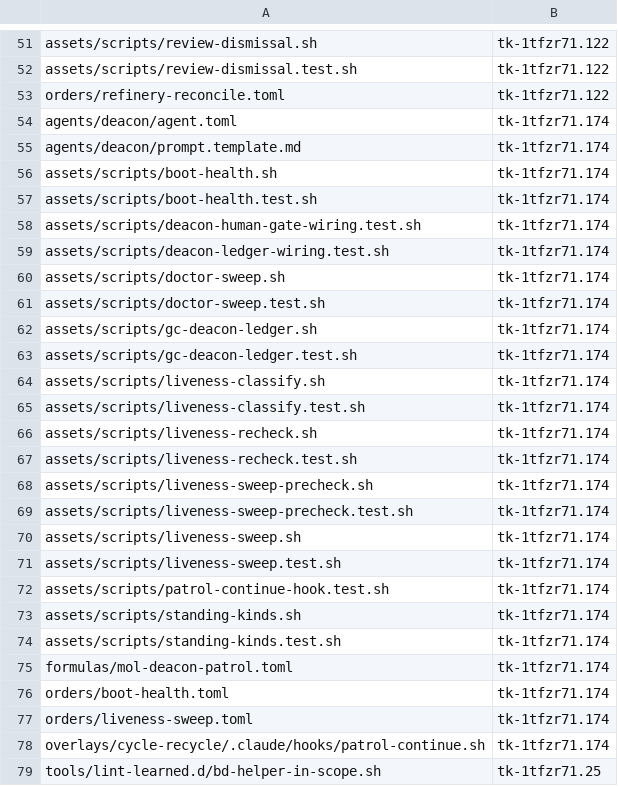
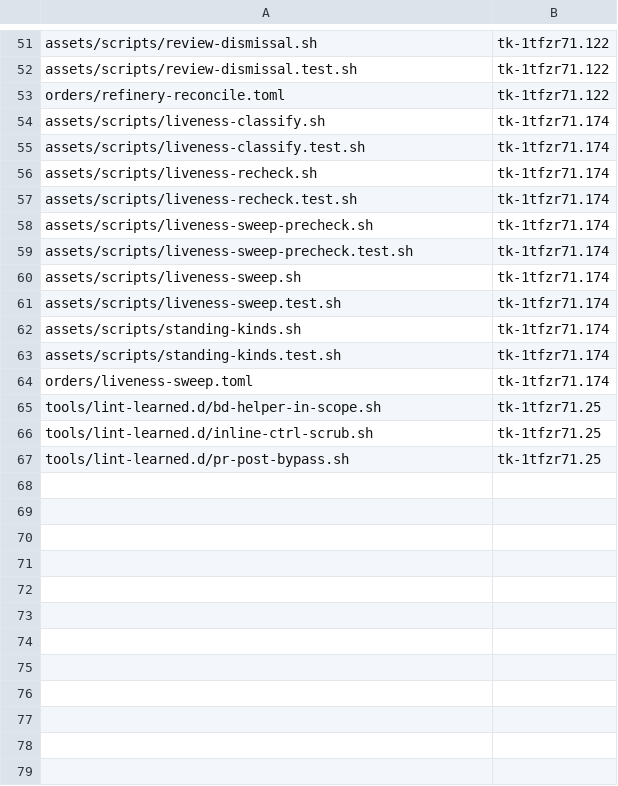
Before and after one commit to zookanalytics/gc-toolkit, a TSV file: tools/deletion-plan.tsv, drawn as a sheet; only a part is shown, gaps mark what is left out; the shorter side is filled out with more unchanged rows; the diff names each change by its address in the sheet, - before the commit and + after, or states it on an @@ line.

Commit message:
refactor(patrol): delete the deacon, boot health, the incident ledger and the continue hook (tk-1tfzr71.180)
Unit 5 of the patrols' second landing (design tk-1tfzr71.158, sections 4, 5
and 9). The first landing's doctor order and city page now run and show
gc doctor, so the deacon's doctor step has nothing left to do. Its other
steps either address a seat this city does not run or have a Gas City order
of their own.

This commit deletes the fourteen files that tools/deletion-plan.tsv scheduled
for the landing, and their rows: the deacon's agent, its prompt and
mol-deacon-patrol, doctor-sweep.sh, boot health's script, test and order, the
incident ledger's script and its wiring tests, and the patrol-continue Stop
hook and its test. docs/patrol-continue.md goes whole as well. Every section
of it described the deacon's hook, so no part of it was left to keep.

It also removes the wiring to those files:
- pack.toml: the deacon's overlay patch and its always-mode named session.
- cycle-recycle's settings.json: the continue hook's Stop entry.
- human-gate.sh: the ledger append.
- check-hq-marooned-work: the exemption for the ledger's label.
- patrol-finding.sh: --check and its guard on hand-typed doctor-* keys,
  which only the doctor sweep used.

The cycle-recycle hook gates on the witness and the refinery only. Both are
on-demand named sessions, and gc handoff requests a restart only for an
always-mode one, so the hook's branch for a restart that the handoff had
requested goes too. The session reset is now the only restart request.

The ledger writes no metadata key: it is a task bead with the deacon-ledger
label and nothing more. lifecycle.toml registers metadata keys only, so the
ledger has nothing to register as retired.

Checks: human-gate, human-gate-withdraw-wiring, check-hq-marooned-work,
patrol-finding, cycle-recycle-hook, check-cycle-recycle-hook and
check-recycle-capable pass. The suites that still name the deacon follow in
later commits.

```diff
--- a/tools/deletion-plan.tsv
+++ b/tools/deletion-plan.tsv
-row 54: agents/deacon/agent.toml | tk-1tfzr71.174
-row 55: agents/deacon/prompt.template.md | tk-1tfzr71.174
-row 56: assets/scripts/boot-health.sh | tk-1tfzr71.174
-row 57: assets/scripts/boot-health.test.sh | tk-1tfzr71.174
-row 58: assets/scripts/deacon-human-gate-wiring.test.sh | tk-1tfzr71.174
-row 59: assets/scripts/deacon-ledger-wiring.test.sh | tk-1tfzr71.174
-row 60: assets/scripts/doctor-sweep.sh | tk-1tfzr71.174
-row 61: assets/scripts/doctor-sweep.test.sh | tk-1tfzr71.174
-row 62: assets/scripts/gc-deacon-ledger.sh | tk-1tfzr71.174
-row 63: assets/scripts/gc-deacon-ledger.test.sh | tk-1tfzr71.174
-row 72: assets/scripts/patrol-continue-hook.test.sh | tk-1tfzr71.174
-row 75: formulas/mol-deacon-patrol.toml | tk-1tfzr71.174
-row 76: orders/boot-health.toml | tk-1tfzr71.174
-row 78: overlays/cycle-recycle/.claude/hooks/patrol-continue.sh | tk-1tfzr71.174
```
Also changed, not shown: 31 other files.
